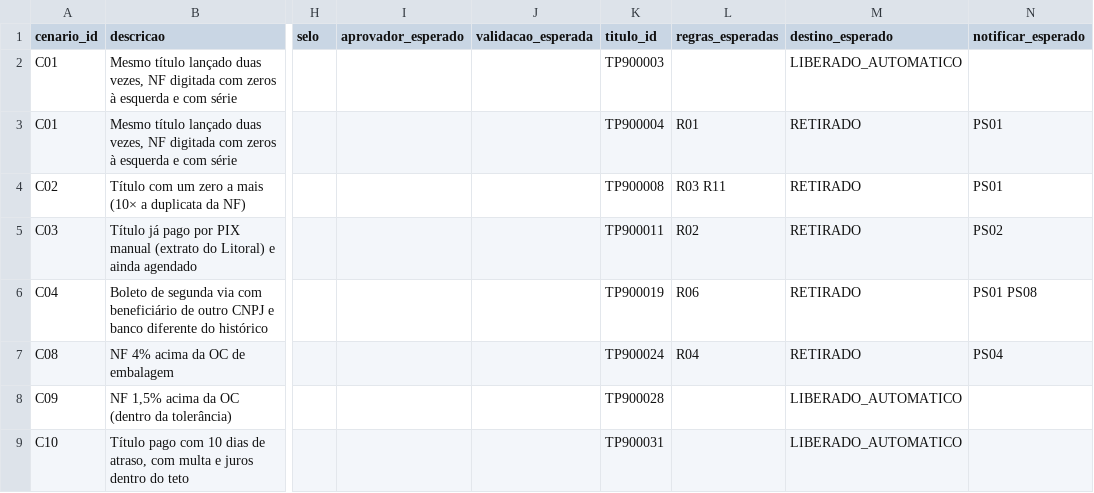
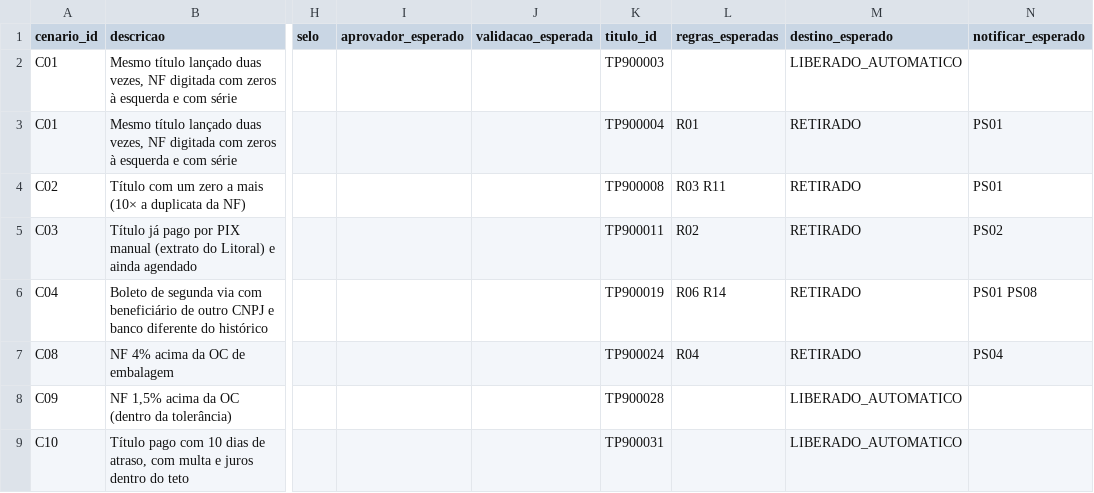
Before and after one commit to brenocmlo/AutomacaoGo, a CSV file: data/cenarios/cenarios_esperados.csv, drawn as a sheet; only a part is shown, gaps mark what is left out; the diff names each change by its address in the sheet, - before the commit and + after, or states it on an @@ line.

```diff
--- a/data/cenarios/cenarios_esperados.csv
+++ b/data/cenarios/cenarios_esperados.csv
-L6 (regras_esperadas): R06
+L6 (regras_esperadas): R06 R14
```
Also changed, not shown: 14 other files.
